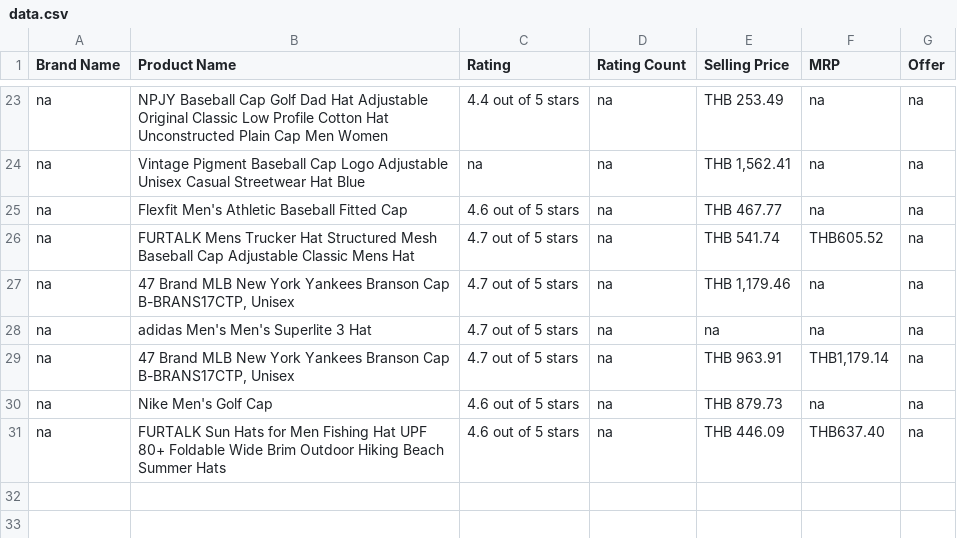
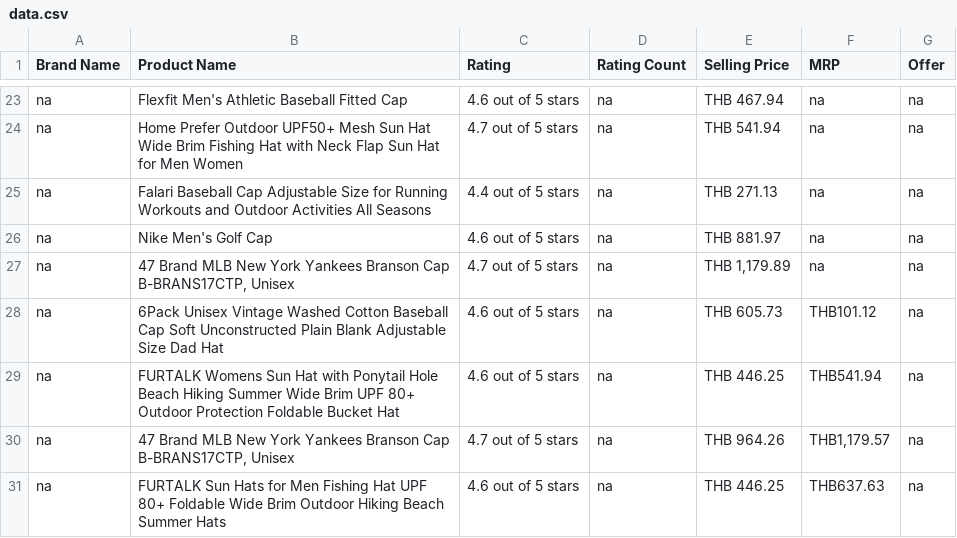
Before and after one commit to Chain361/Ecommerce-Chatbot-Project, a CSV file: data/data.csv, drawn as a sheet; only a part is shown, gaps mark what is left out; the diff covers the shown part only; the diff names each change by its address in the sheet, - before the commit and + after, or states it on an @@ line.

```diff
--- a/data/data.csv
+++ b/data/data.csv
-B23 (Product Name): NPJY Baseball Cap Golf Dad Hat Adjustable Original Classic Low Profile Cotton Hat Unconstructed Plain Cap Men Women
+B23 (Product Name): Flexfit Men's Athletic Baseball Fitted Cap
-C23 (Rating): 4.4 out of 5 stars
+C23 (Rating): 4.6 out of 5 stars
-E23 (Selling Price): THB 253.49
+E23 (Selling Price): THB 467.94
-B24 (Product Name): Vintage Pigment Baseball Cap Logo Adjustable Unisex Casual Streetwear Hat Blue
+B24 (Product Name): Home Prefer Outdoor UPF50+ Mesh Sun Hat Wide Brim Fishing Hat with Neck Flap Sun Hat for Men Women
-C24 (Rating): na
+C24 (Rating): 4.7 out of 5 stars
-E24 (Selling Price): THB 1,562.41
+E24 (Selling Price): THB 541.94
-B25 (Product Name): Flexfit Men's Athletic Baseball Fitted Cap
+B25 (Product Name): Falari Baseball Cap Adjustable Size for Running Workouts and Outdoor Activities All Seasons
-C25 (Rating): 4.6 out of 5 stars
+C25 (Rating): 4.4 out of 5 stars
-E25 (Selling Price): THB 467.77
+E25 (Selling Price): THB 271.13
-B26 (Product Name): FURTALK Mens Trucker Hat Structured Mesh Baseball Cap Adjustable Classic Mens Hat
+B26 (Product Name): Nike Men's Golf Cap
-C26 (Rating): 4.7 out of 5 stars
+C26 (Rating): 4.6 out of 5 stars
-E26 (Selling Price): THB 541.74
+E26 (Selling Price): THB 881.97
-F26 (MRP): THB605.52
+F26 (MRP): na
-E27 (Selling Price): THB 1,179.46
+E27 (Selling Price): THB 1,179.89
-B28 (Product Name): adidas Men's Men's Superlite 3 Hat
+B28 (Product Name): 6Pack Unisex Vintage Washed Cotton Baseball Cap Soft Unconstructed Plain Blank Adjustable Size Dad Hat
-C28:C29 (Rating): 4.7 out of 5 stars
+C28:C29 (Rating): 4.6 out of 5 stars
-E28 (Selling Price): na
+E28 (Selling Price): THB 605.73
-F28 (MRP): na
+F28 (MRP): THB101.12
-B29 (Product Name): 47 Brand MLB New York Yankees Branson Cap B-BRANS17CTP, Unisex
+B29 (Product Name): FURTALK Womens Sun Hat with Ponytail Hole Beach Hiking Summer Wide Brim UPF 80+ Outdoor Protection Foldable Bucket Hat
-E29 (Selling Price): THB 963.91
+E29 (Selling Price): THB 446.25
-F29 (MRP): THB1,179.14
+F29 (MRP): THB541.94
-B30 (Product Name): Nike Men's Golf Cap
+B30 (Product Name): 47 Brand MLB New York Yankees Branson Cap B-BRANS17CTP, Unisex
-C30 (Rating): 4.6 out of 5 stars
+C30 (Rating): 4.7 out of 5 stars
-E30 (Selling Price): THB 879.73
+E30 (Selling Price): THB 964.26
-F30 (MRP): na
+F30 (MRP): THB1,179.57
-E31 (Selling Price): THB 446.09
+E31 (Selling Price): THB 446.25
-F31 (MRP): THB637.40
+F31 (MRP): THB637.63
```
Also changed, not shown: 1 added row, 1 removed row and 60 edited cells elsewhere in this file, artifacts/data_cleaned.csv, 4 other files.
